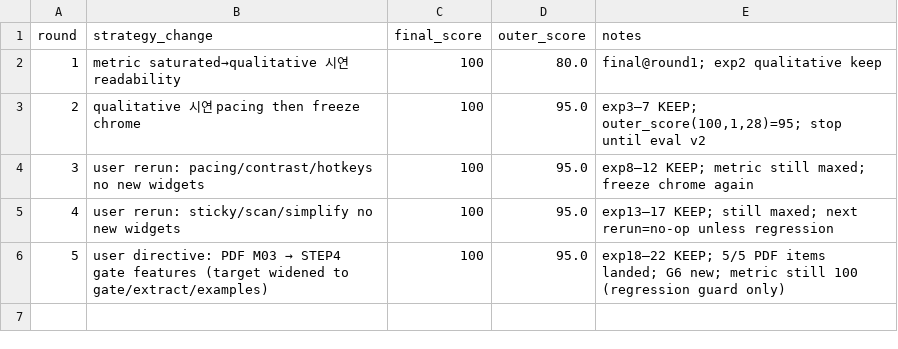
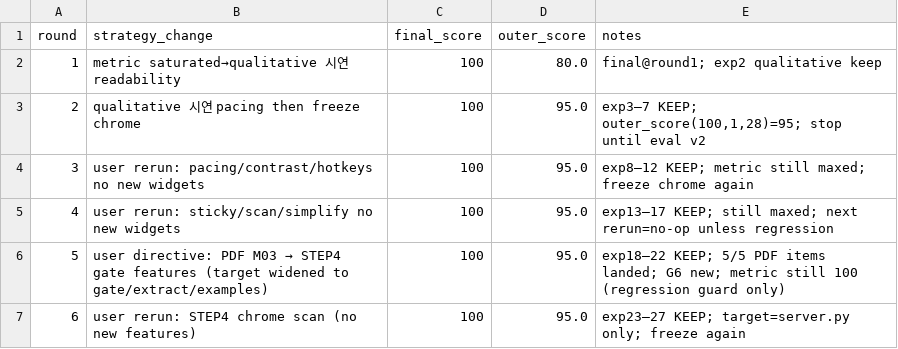
Before and after one commit to leecg39/Lecture, a TSV file: poc-d04/autoresearch/outer/strategy_log.tsv, drawn as a sheet; the diff names each change by its address in the sheet, - before the commit and + after, or states it on an @@ line.

```diff
--- a/poc-d04/autoresearch/outer/strategy_log.tsv
+++ b/poc-d04/autoresearch/outer/strategy_log.tsv
+row 7: 6 | user rerun: STEP4 chrome scan (no new features) | 100 | 95.0 | exp23–27 KEEP; target=server.py only; freeze again
```
Also changed, not shown: poc-d04/autoresearch/inner_results.tsv, 2 other files.
